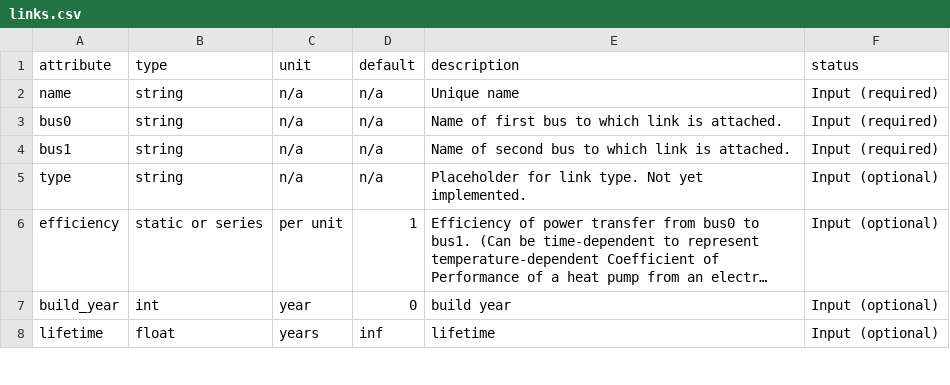
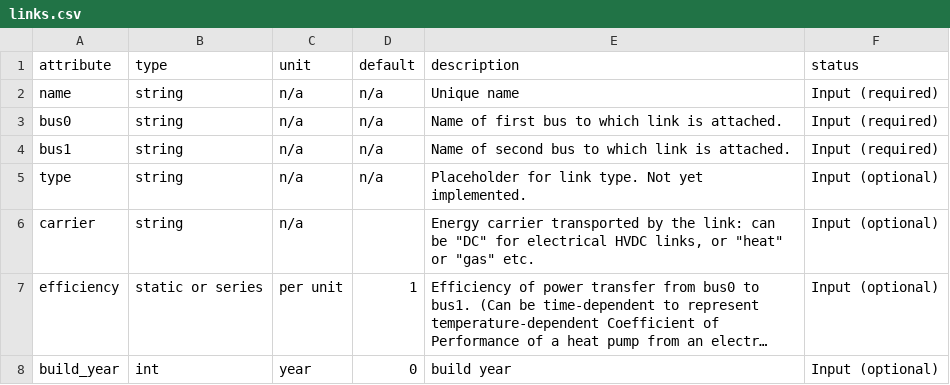
Before and after one commit to PyPSA/PyPSA, a CSV file: pypsa/component_attrs/links.csv, drawn as a sheet; only a part is shown; the shorter side is filled out with more unchanged rows; long unchanged cells end in …; the diff names each change by its address in the sheet, - before the commit and + after, or states it on an @@ line.

Commit message:
add carrier attribute to Store, Link and Line component

```diff
--- a/pypsa/component_attrs/links.csv
+++ b/pypsa/component_attrs/links.csv
+row 6: carrier | string | n/a |  | Energy carrier transported by the link: can be "DC" for electrical HVDC links, or "heat" or "gas" etc. | Input (optional)
```
Also changed, not shown: pypsa/component_attrs/lines.csv, pypsa/component_attrs/stores.csv, 2 other files.
